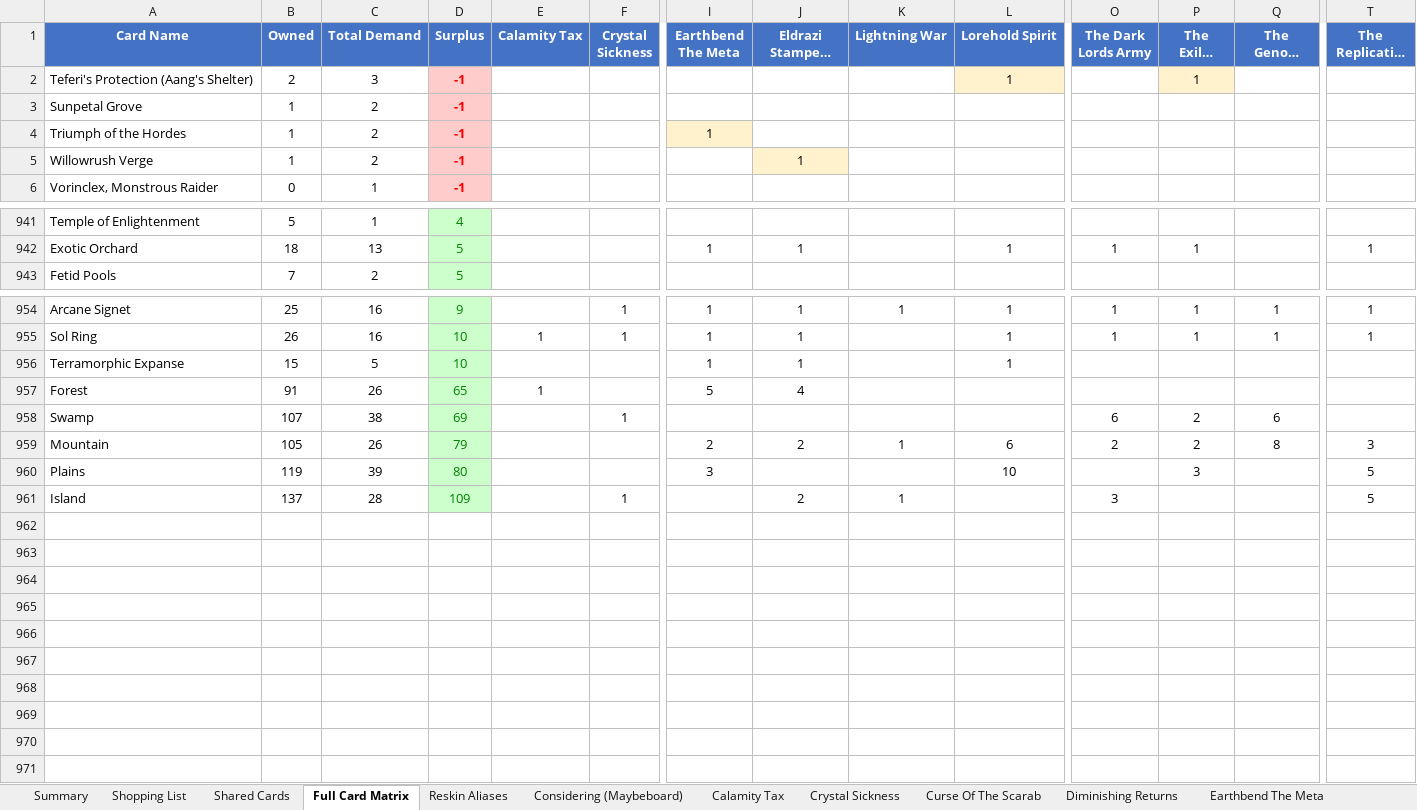
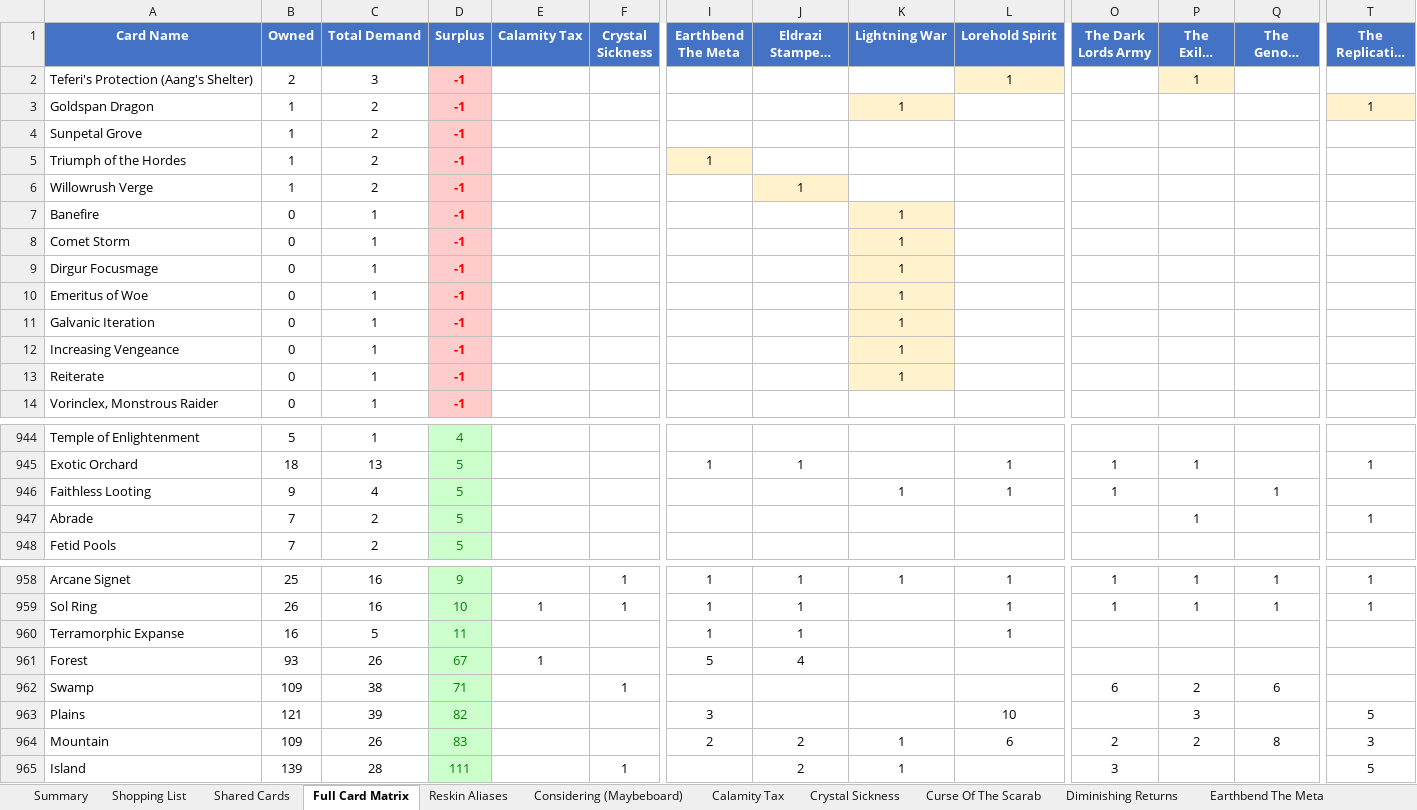
Before and after one commit to alexander-wahlrasmussen/mtg-commander-kb, an Excel workbook: collection/deck_safe_collection.xlsx, sheet Full Card Matrix, drawn as a sheet; only a part is shown, gaps mark what is left out; long unchanged cells end in …; values as stored, in another font and other column widths than the file's, no borders; removed rows and columns are numbered as before the commit, all else as after; rows hold the shown columns only; the diff covers the shown part only; the diff names each change by its address in the sheet, - before the commit and + after, or states it on an @@ line.

```diff
--- a/collection/deck_safe_collection.xlsx (sheet Full Card Matrix)
+++ b/collection/deck_safe_collection.xlsx (sheet Full Card Matrix)
+row 3: Goldspan Dragon | 1 | 2 | -1 |  |  |  |  | 1 |  |  |  |  | 1
+row 7: Banefire | 0 | 1 | -1 |  |  |  |  | 1
+row 8: Comet Storm | 0 | 1 | -1 |  |  |  |  | 1
+row 9: Dirgur Focusmage | 0 | 1 | -1 |  |  |  |  | 1
+row 10: Emeritus of Woe | 0 | 1 | -1 |  |  |  |  | 1
+row 11: Galvanic Iteration | 0 | 1 | -1 |  |  |  |  | 1
+row 12: Increasing Vengeance | 0 | 1 | -1 |  |  |  |  | 1
+row 13: Reiterate | 0 | 1 | -1 |  |  |  |  | 1
+row 946: Faithless Looting | 9 | 4 | 5 |  |  |  |  | 1 | 1 | 1 |  | 1
+row 947: Abrade | 7 | 2 | 5 |  |  |  |  |  |  |  | 1 |  | 1
-B960 (Owned): 15
+B960 (Owned): 16
-D960 (Surplus): 10
+D960 (Surplus): 11
-B961 (Owned): 91
+B961 (Owned): 93
-D961 (Surplus): 65
+D961 (Surplus): 67
-B962 (Owned): 107
+B962 (Owned): 109
-D962 (Surplus): 69
+D962 (Surplus): 71
-row 959: Mountain | 105 | 26 | 79 |  |  | 2 | 2 | 1 | 6 | 2 | 2 | 8 | 3
-B963 (Owned): 119
+B963 (Owned): 121
-D963 (Surplus): 80
+D963 (Surplus): 82
+row 964: Mountain | 109 | 26 | 83 |  |  | 2 | 2 | 1 | 6 | 2 | 2 | 8 | 3
-B965 (Owned): 137
+B965 (Owned): 139
-D965 (Surplus): 109
+D965 (Surplus): 111
```
Also changed, not shown: 23 added rows and 29 removed rows elsewhere in this sheet, sheet Shared Cards, sheet Lightning War, sheet Shopping List, sheet The Replication Crisis, sheet Summary, sheet Lorehold Spirit, 14 more sheets, 2 other files.
